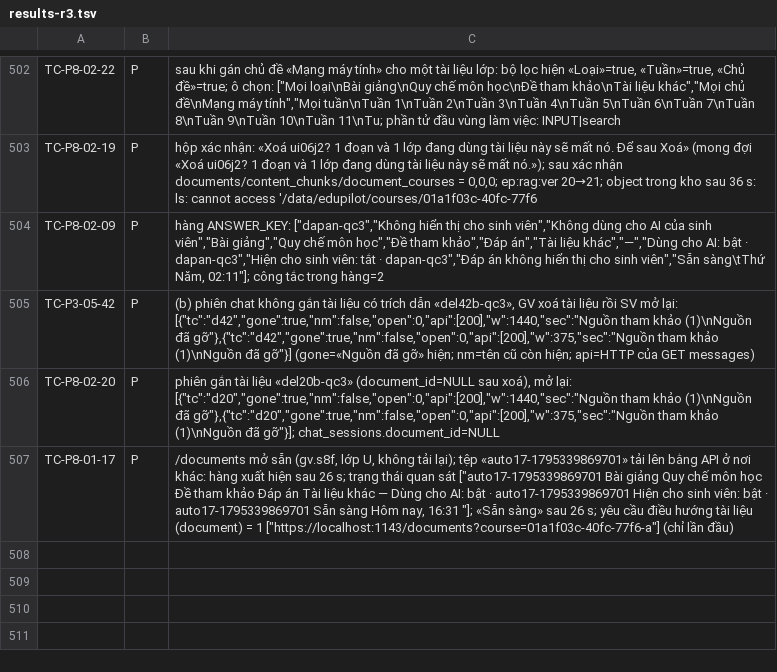
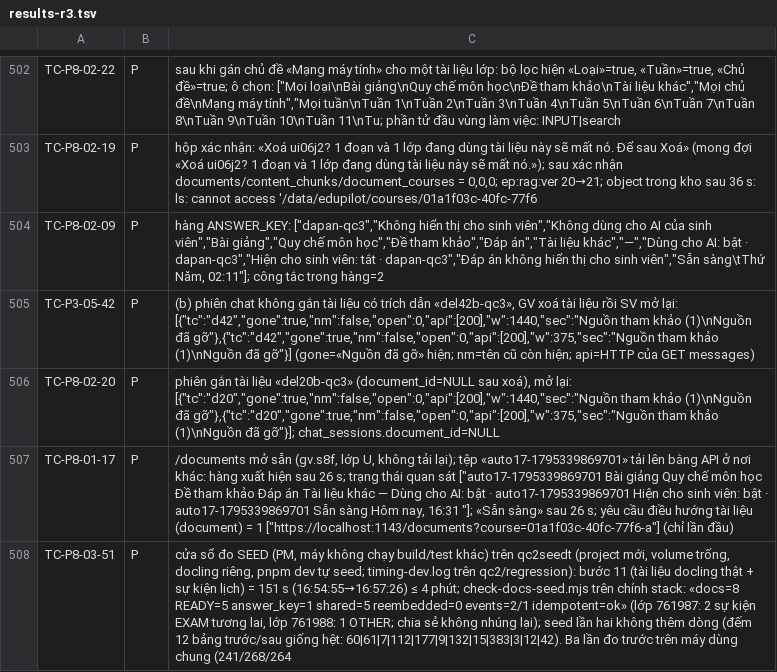
Before and after one commit to kagamikuro1024/EduPilot-v2, a TSV file: docs/regression/evidence-6/results-r3.tsv, drawn as a sheet; only a part is shown, gaps mark what is left out; the diff names each change by its address in the sheet, - before the commit and + after, or states it on an @@ line.

Commit message:
qc3: cửa sổ SEED — PE09-12 P, P8-03-51 P, PE09-13 F (DEF-R5-16 ≈ 8,3 phút)

```diff
--- a/docs/regression/evidence-6/results-r3.tsv
+++ b/docs/regression/evidence-6/results-r3.tsv
+row 508: TC-P8-03-51 | P | cửa sổ đo SEED (PM, máy không chạy build/test khác) trên qc2seedt (project mới, volume trống, docling riêng, pnpm dev tự seed; timing-dev.log trên qc2/regression): bước 11 (tài liệu docling thật + sự kiện lịch) = 151 s (16:54:55→16:57:26) ≤ 4 phút; check-docs-seed.mjs trên chính stack: «docs=8 READY=5 answer_key=1 shared=5 reembedded=0 events=2/1 idempotent=ok» (lớp 761987: 2 sự kiện EXAM tương lai, lớp 761988: 1 OTHER; chia sẻ không nhúng lại); seed lần hai không thêm dòng (đếm 12 bảng trước/sau giống hệt: 60|61|7|112|177|9|132|15|383|3|12|42). Ba lần đo trước trên máy dùng chung (241/268/264
```
Also changed, not shown: 6 other files.
